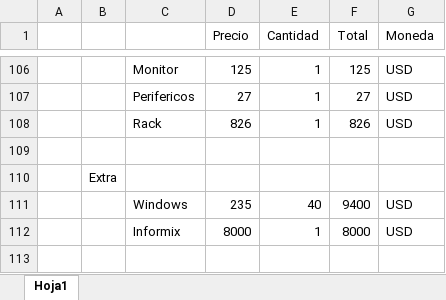
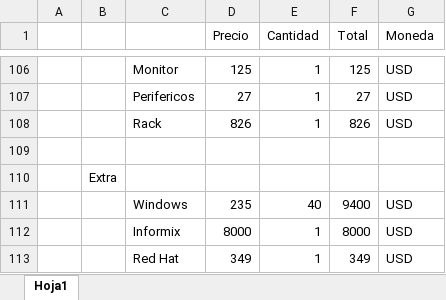
Before and after one commit to DanielPS555/Proyecto-App-.Net-Logistica----Proyecto-final-ESI, an Excel workbook: Actividades/Taller01006/Presupuestos.xlsx, sheet Hoja1, drawn as a sheet; only a part is shown, gaps mark what is left out; values as stored, in another font and other column widths than the file's, no borders; the diff names each change by its address in the sheet, - before the commit and + after, or states it on an @@ line.

```diff
--- a/Actividades/Taller01006/Presupuestos.xlsx (sheet Hoja1)
+++ b/Actividades/Taller01006/Presupuestos.xlsx (sheet Hoja1)
+row 113:  |  | Red Hat | 349 | 1 | 349 | USD
```
Also changed, not shown: 1 other file.
